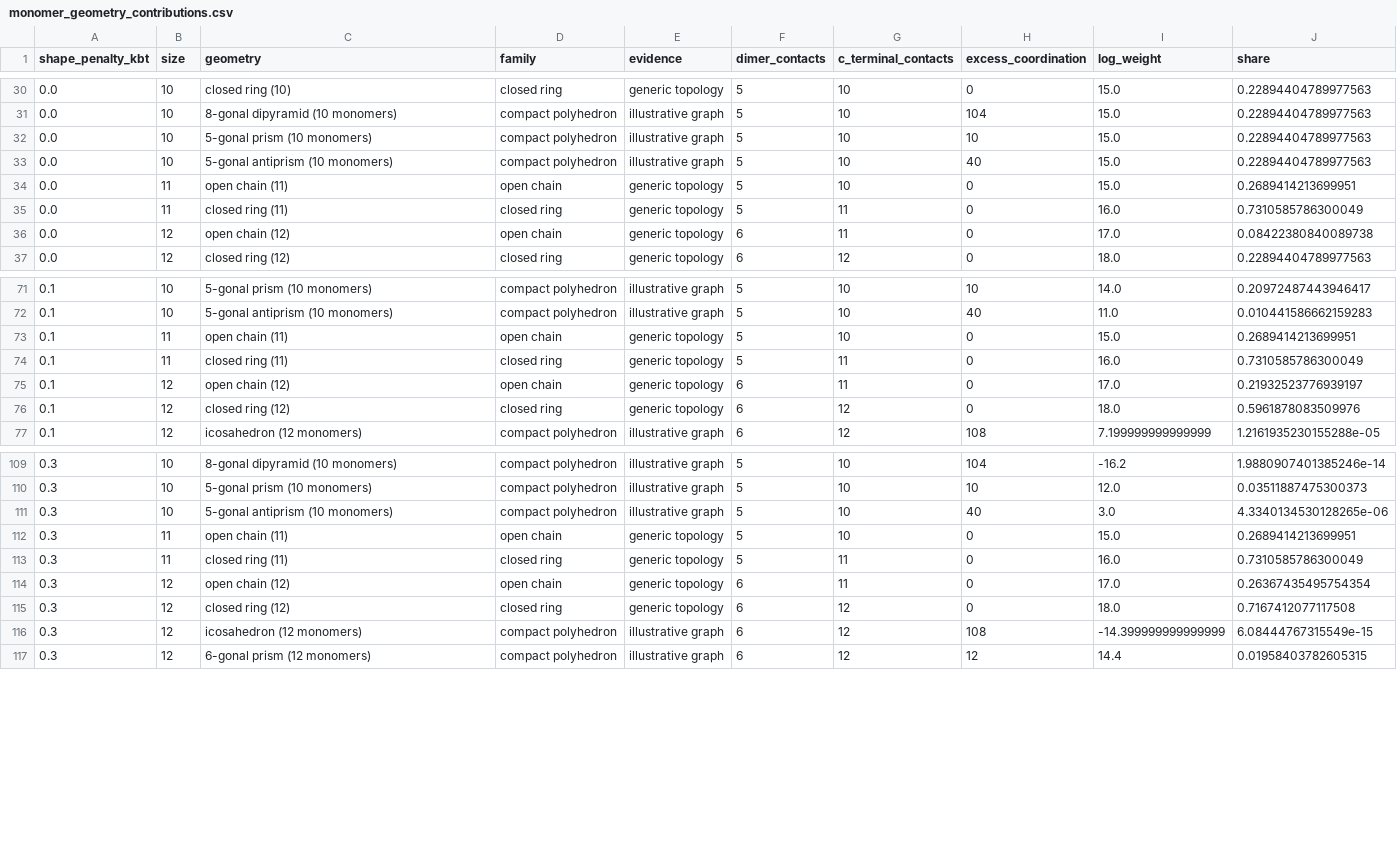
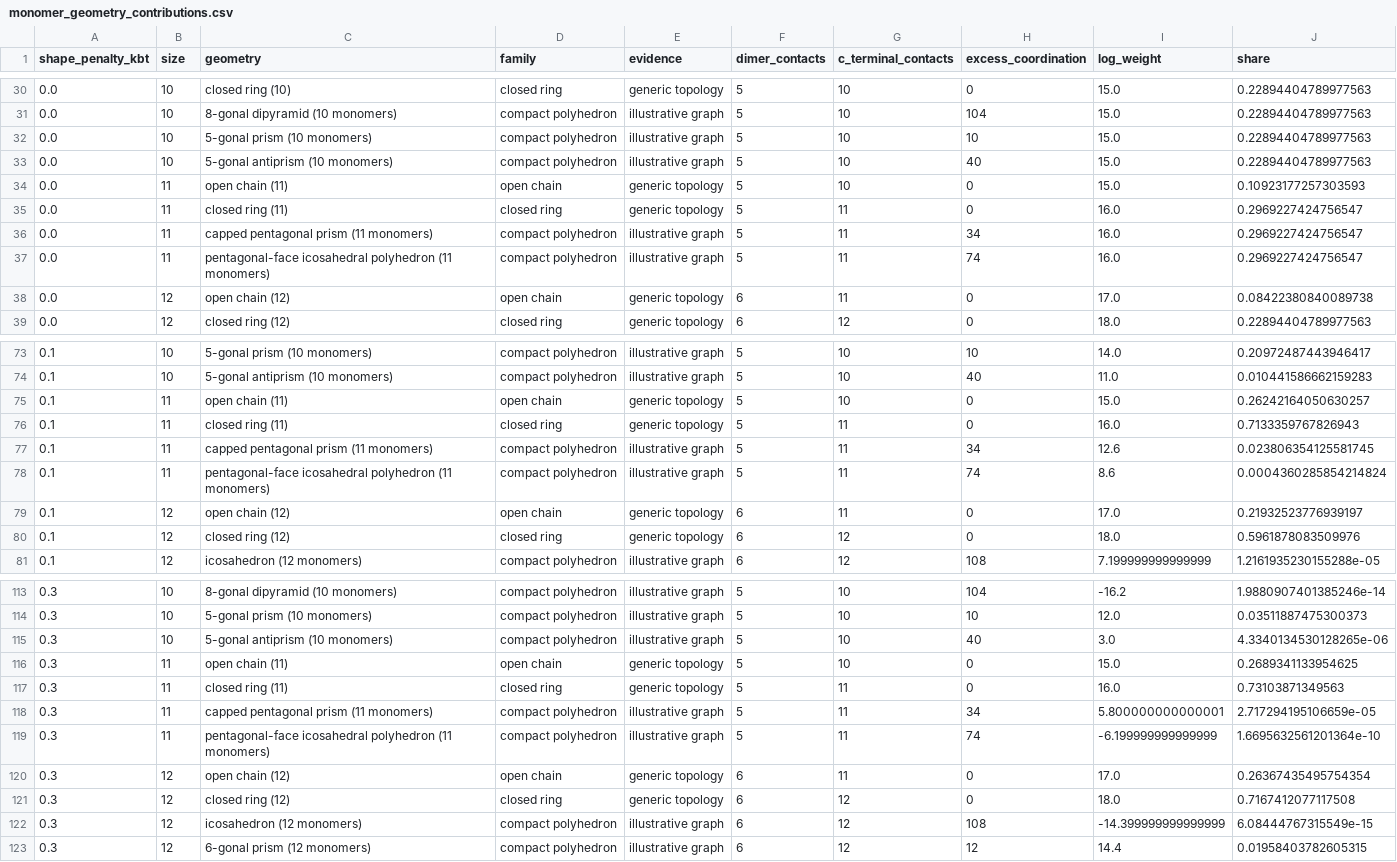
Before and after one commit to dominiksaman/polydispersity, a CSV file: single/statistical_mechanics/monomer_geometry_contributions.csv, drawn as a sheet; only a part is shown, gaps mark what is left out.

Commit message:
Add two eleven-monomer polyhedral candidates

```diff
--- a/single/statistical_mechanics/monomer_geometry_contributions.csv
+++ b/single/statistical_mechanics/monomer_geometry_contributions.csv
@@ -33,4 +33,6 @@ shape_penalty_kbt,size,geometry,family,evidence,dimer_contacts,c_terminal_contac
 0.0,10,5-gonal antiprism (10 monomers),compact polyhedron,illustrative graph,5,10,40,15.0,0.22894404789977563
-0.0,11,open chain (11),open chain,generic topology,5,10,0,15.0,0.2689414213699951
-0.0,11,closed ring (11),closed ring,generic topology,5,11,0,16.0,0.7310585786300049
+0.0,11,open chain (11),open chain,generic topology,5,10,0,15.0,0.10923177257303593
+0.0,11,closed ring (11),closed ring,generic topology,5,11,0,16.0,0.2969227424756547
+0.0,11,capped pentagonal prism (11 monomers),compact polyhedron,illustrative graph,5,11,34,16.0,0.2969227424756547
+0.0,11,pentagonal-face icosahedral polyhedron (11 monomers),compact polyhedron,illustrative graph,5,11,74,16.0,0.2969227424756547
 0.0,12,open chain (12),open chain,generic topology,6,11,0,17.0,0.08422380840089738
@@ -72,4 +74,6 @@ shape_penalty_kbt,size,geometry,family,evidence,dimer_contacts,c_terminal_contac
 0.1,10,5-gonal antiprism (10 monomers),compact polyhedron,illustrative graph,5,10,40,11.0,0.010441586662159283
-0.1,11,open chain (11),open chain,generic topology,5,10,0,15.0,0.2689414213699951
-0.1,11,closed ring (11),closed ring,generic topology,5,11,0,16.0,0.7310585786300049
+0.1,11,open chain (11),open chain,generic topology,5,10,0,15.0,0.26242164050630257
+0.1,11,closed ring (11),closed ring,generic topology,5,11,0,16.0,0.7133359767826943
+0.1,11,capped pentagonal prism (11 monomers),compact polyhedron,illustrative graph,5,11,34,12.6,0.023806354125581745
+0.1,11,pentagonal-face icosahedral polyhedron (11 monomers),compact polyhedron,illustrative graph,5,11,74,8.6,0.0004360285854214824
 0.1,12,open chain (12),open chain,generic topology,6,11,0,17.0,0.21932523776939197
@@ -111,4 +115,6 @@ shape_penalty_kbt,size,geometry,family,evidence,dimer_contacts,c_terminal_contac
 0.3,10,5-gonal antiprism (10 monomers),compact polyhedron,illustrative graph,5,10,40,3.0,4.3340134530128265e-06
-0.3,11,open chain (11),open chain,generic topology,5,10,0,15.0,0.2689414213699951
-0.3,11,closed ring (11),closed ring,generic topology,5,11,0,16.0,0.7310585786300049
+0.3,11,open chain (11),open chain,generic topology,5,10,0,15.0,0.2689341133954625
+0.3,11,closed ring (11),closed ring,generic topology,5,11,0,16.0,0.73103871349563
+0.3,11,capped pentagonal prism (11 monomers),compact polyhedron,illustrative graph,5,11,34,5.800000000000001,2.717294195106659e-05
+0.3,11,pentagonal-face icosahedral polyhedron (11 monomers),compact polyhedron,illustrative graph,5,11,74,-6.199999999999999,1.6695632561201364e-10
 0.3,12,open chain (12),open chain,generic topology,6,11,0,17.0,0.26367435495754354
```
Also changed, not shown: 5 other files.
